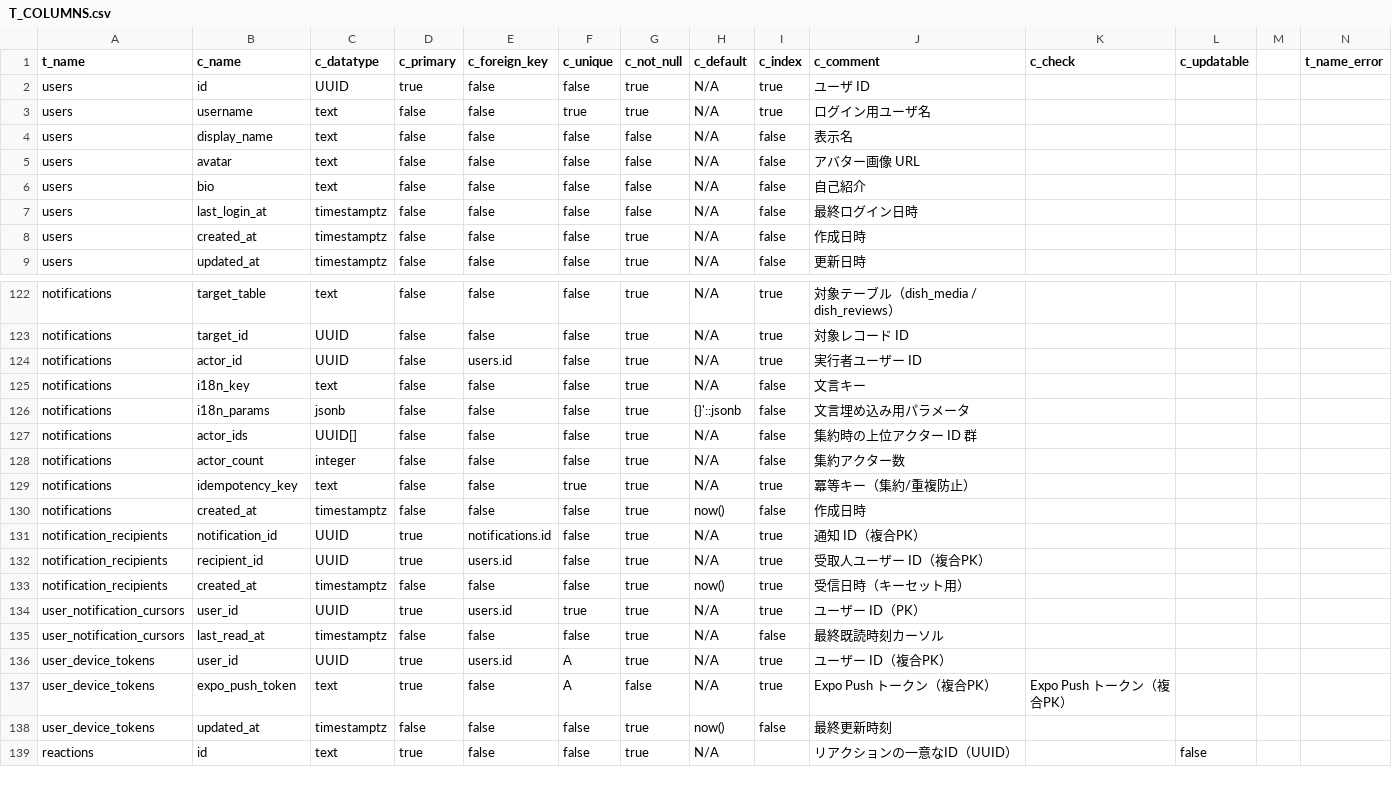
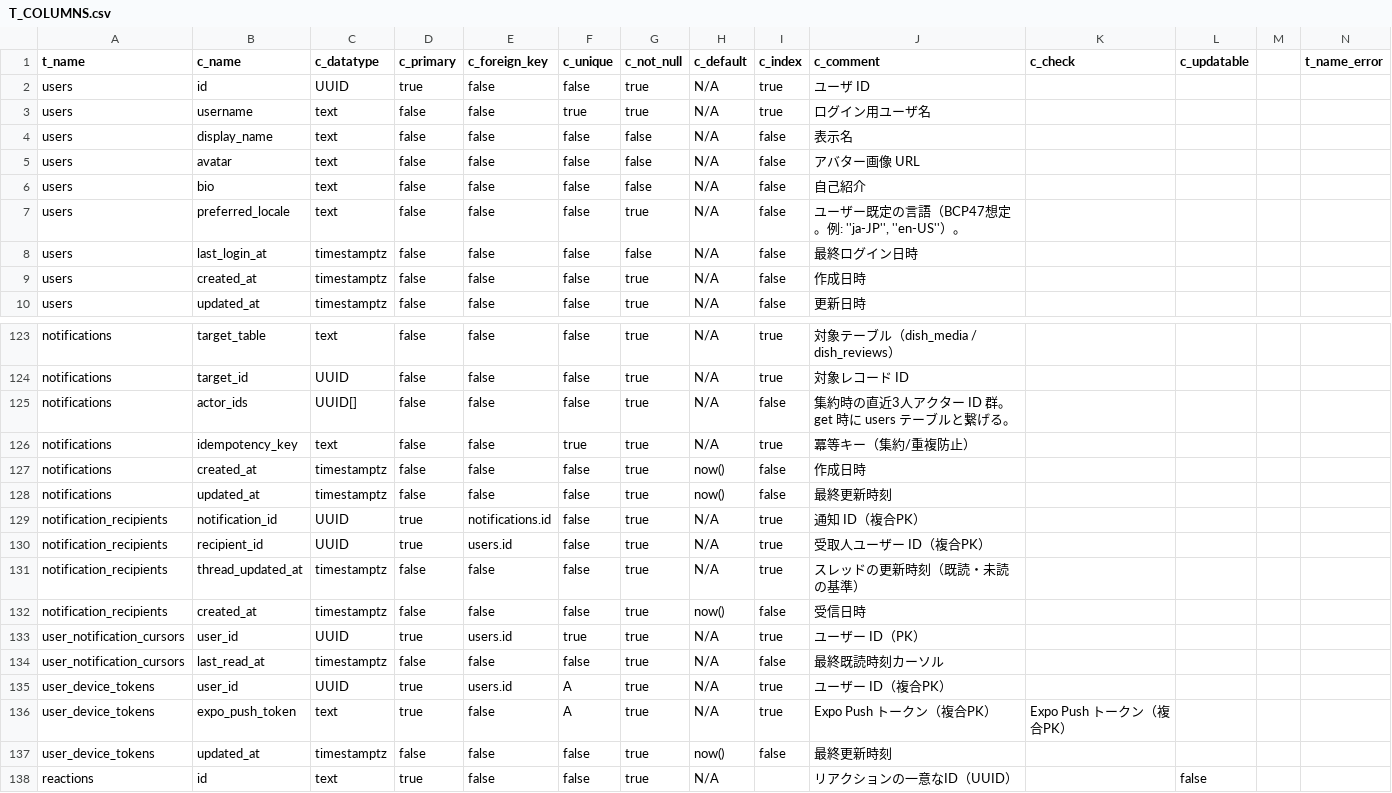
Before and after one commit to Ayato-kosaka/nanitabeyo, a CSV file: docs/detailed_design/T_COLUMNS.csv, drawn as a sheet; only a part is shown, gaps mark what is left out.

Commit message:
#388 #390 refactor: update notifications schema by removing unused columns and adding idempotency key feat: add preferred_locale column to users for account-level language settings

```diff
--- a/docs/detailed_design/T_COLUMNS.csv
+++ b/docs/detailed_design/T_COLUMNS.csv
@@ -6,2 +6,3 @@
 "users","bio","text",false,false,false,false,"N/A",false,"自己紹介","","","",""
+"users","preferred_locale","text",false,false,false,true,"N/A",false,"ユーザー既定の言語（BCP47想定。例: ''ja-JP'', ''en-US''）。","","","",""
 "users","last_login_at","timestamptz",false,false,false,false,"N/A",false,"最終ログイン日時","","","",""
@@ -123,12 +124,10 @@
 "notifications","target_id","UUID",false,false,false,true,"N/A",true,"対象レコード ID","","","",""
-"notifications","actor_id","UUID",false,"users.id",false,true,"N/A",true,"実行者ユーザー ID","","","",""
-"notifications","i18n_key","text",false,false,false,true,"N/A",false,"文言キー","","","",""
-"notifications","i18n_params","jsonb",false,false,false,true,"{}'::jsonb",false,"文言埋め込み用パラメータ","","","",""
-"notifications","actor_ids","UUID[]",false,false,false,true,"N/A",false,"集約時の上位アクター ID 群","","","",""
-"notifications","actor_count","integer",false,false,false,true,"N/A",false,"集約アクター数","","","",""
+"notifications","actor_ids","UUID[]",false,false,false,true,"N/A",false,"集約時の直近3人アクター ID 群。get 時に users テーブルと繋げる。","","","",""
 "notifications","idempotency_key","text",false,false,true,true,"N/A",true,"冪等キー（集約/重複防止）","","","",""
 "notifications","created_at","timestamptz",false,false,false,true,"now()",false,"作成日時","","","",""
+"notifications","updated_at","timestamptz",false,false,false,true,"now()",false,"最終更新時刻","","","",""
 "notification_recipients","notification_id","UUID",true,"notifications.id",false,true,"N/A",true,"通知 ID（複合PK）","","","",""
 "notification_recipients","recipient_id","UUID",true,"users.id",false,true,"N/A",true,"受取人ユーザー ID（複合PK）","","","",""
-"notification_recipients","created_at","timestamptz",false,false,false,true,"now()",true,"受信日時（キーセット用）","","","",""
+"notification_recipients","thread_updated_at","timestamptz",false,false,false,true,"N/A",true,"スレッドの更新時刻（既読・未読の基準）","","","",""
+"notification_recipients","created_at","timestamptz",false,false,false,true,"now()",false,"受信日時","","","",""
 "user_notification_cursors","user_id","UUID",true,"users.id",true,true,"N/A",true,"ユーザー ID（PK）","","","",""
@@ -136,3 +135,3 @@
 "user_device_tokens","user_id","UUID",true,"users.id","A",true,"N/A",true,"ユーザー ID（複合PK）","","","",""
-"user_device_tokens","expo_push_token","text",true,false,"A",false,"N/A",true,"Expo Push トークン（複合PK）","Expo Push トークン（複合PK）","","",""
+"user_device_tokens","expo_push_token","text",true,false,"A",true,"N/A",true,"Expo Push トークン（複合PK）","Expo Push トークン（複合PK）","","",""
 "user_device_tokens","updated_at","timestamptz",false,false,false,true,"now()",false,"最終更新時刻","","","",""
```
Also changed, not shown: 15 other files.
